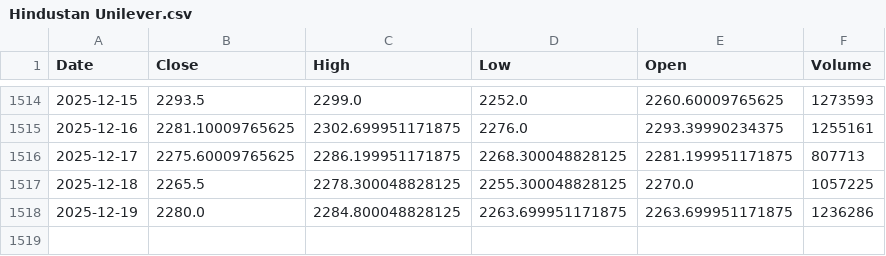
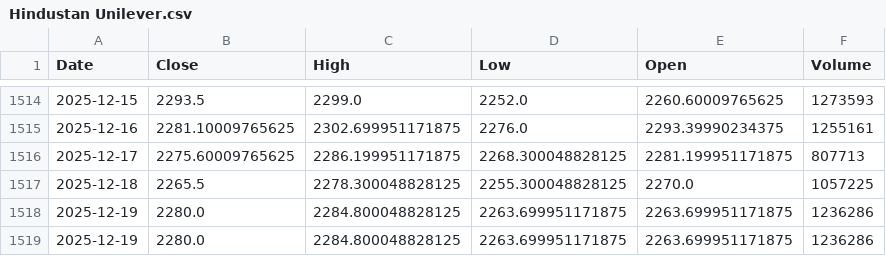
Before and after one commit to Mantra-18/Fincast-Stock-Price-Prediction, a CSV file: stock_data/Hindustan Unilever.csv, drawn as a sheet; only a part is shown, gaps mark what is left out.

```diff
--- a/stock_data/Hindustan Unilever.csv
+++ b/stock_data/Hindustan Unilever.csv
@@ -1518 +1518,2 @@ Date,Close,High,Low,Open,Volume
 2025-12-19,2280.0,2284.800048828125,2263.699951171875,2263.699951171875,1236286
+2025-12-19,2280.0,2284.800048828125,2263.699951171875,2263.699951171875,1236286
```
Also changed, not shown: stock_data/Larsen & Toubro.csv, stock_data/Mahindra_Mahindra.csv, 18 other files.
